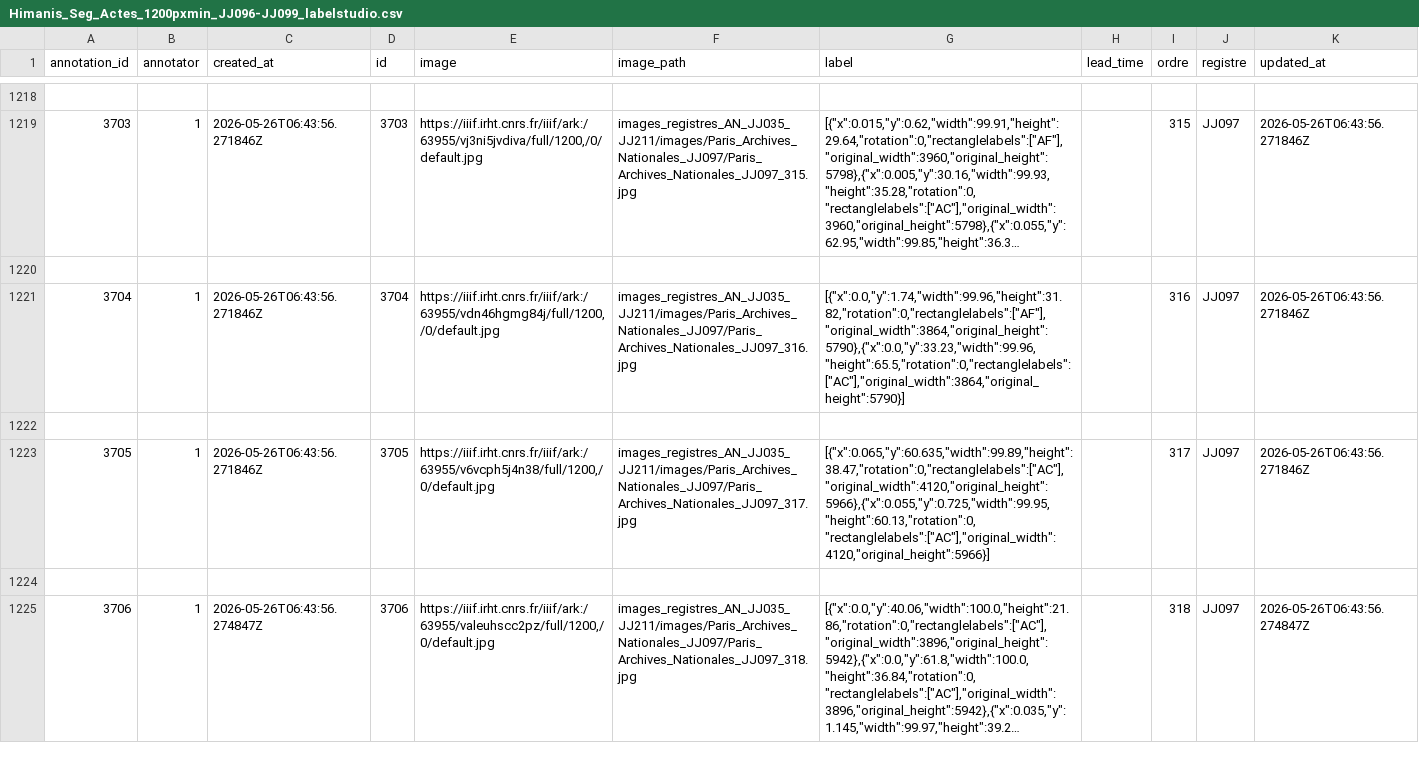
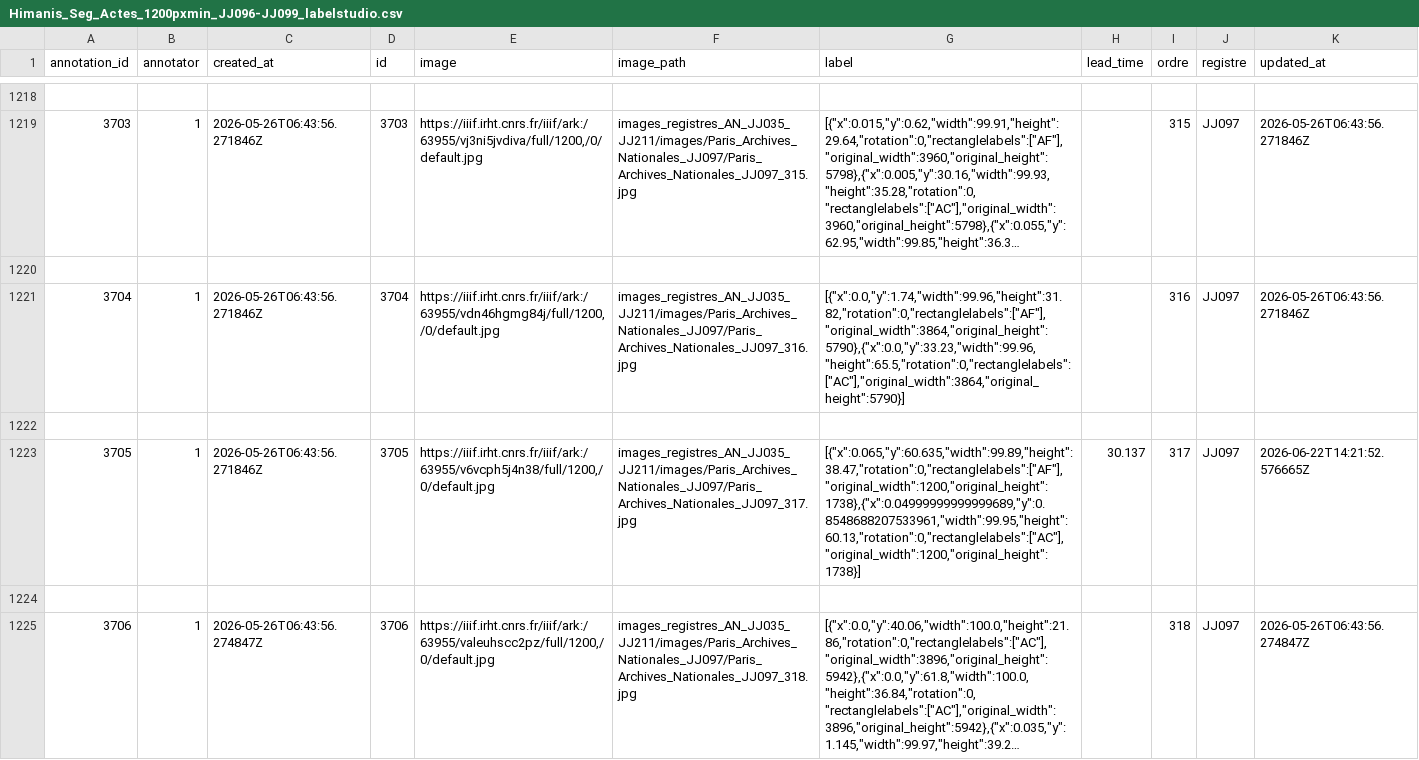
Before and after one commit to oriflamms/himanis, a CSV file: Acts/List-of-zones/Himanis_Seg_Actes_1200pxmin_JJ096-JJ099_labelstudio.csv, drawn as a sheet; only a part is shown, gaps mark what is left out; long unchanged cells end in …; the diff covers the shown part only; the diff names each change by its address in the sheet, - before the commit and + after, or states it on an @@ line.

```diff
--- a/Acts/List-of-zones/Himanis_Seg_Actes_1200pxmin_JJ096-JJ099_labelstudio.csv
+++ b/Acts/List-of-zones/Himanis_Seg_Actes_1200pxmin_JJ096-JJ099_labelstudio.csv
-G1223 (label): [{"x":0.065,"y":60.635,"width":99.89,"height":38.47,"rotation":0,"rectanglelabels":["AC"],"original_width":4120,"original_height":5966},{"x":0.055,"y":0.725,"width":99.95,"height":60.13,"rotation":0,"rectanglelabels":["AC"],"original_width":4120,"original_height":5966}]
+G1223 (label): [{"x":0.065,"y":60.635,"width":99.89,"height":38.47,"rotation":0,"rectanglelabels":["AF"],"original_width":1200,"original_height":1738},{"x":0.04999999999999689,"y":0.8548688207533961,"width":99.95,"height":60.13,"rotation":0,"rectanglelabels":["AC"],"original_width":1200,"original_height":1738}]
-H1223 (lead_time): (empty)
+H1223 (lead_time): 30.137
-K1223 (updated_at): 2026-05-26T06:43:56.271846Z
+K1223 (updated_at): 2026-06-22T14:21:52.576665Z
```
Also changed, not shown: 3 edited cells elsewhere in this file, 1 other file.
